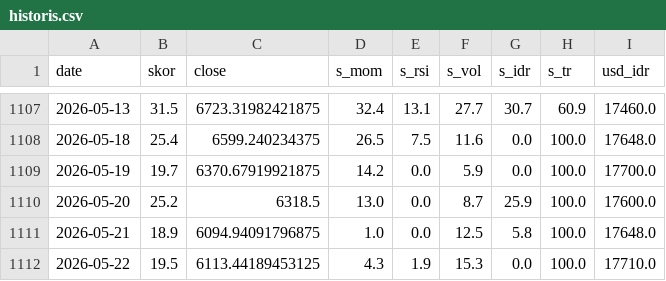
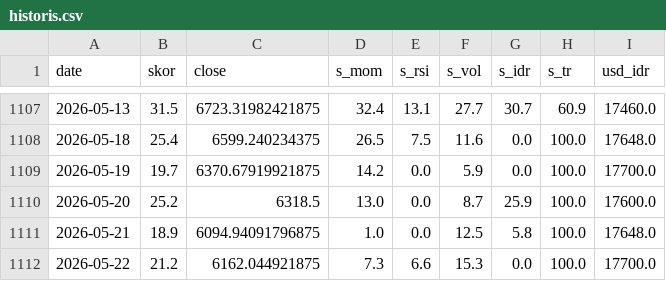
Before and after one commit to SecretivePloter/ihsg-fear-greed, a CSV file: data/historis.csv, drawn as a sheet; only a part is shown, gaps mark what is left out.

```diff
--- a/data/historis.csv
+++ b/data/historis.csv
@@ -1111,2 +1111,2 @@ date,skor,close,s_mom,s_rsi,s_vol,s_idr,s_tr,usd_idr
 2026-05-21,18.9,6094.94091796875,1.0,0.0,12.5,5.8,100.0,17648.0
-2026-05-22,19.5,6113.44189453125,4.3,1.9,15.3,0.0,100.0,17710.0
+2026-05-22,21.2,6162.044921875,7.3,6.6,15.3,0.0,100.0,17700.0
```
